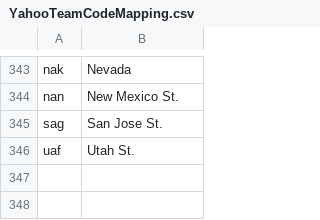
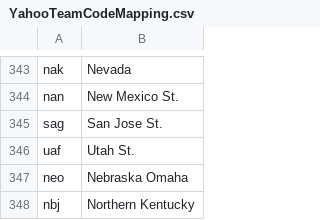
Before and after one commit to dtarlow/Machine-March-Madness, a CSV file: data/YahooTeamCodeMapping.csv, drawn as a sheet; only a part is shown, gaps mark what is left out; the diff names each change by its address in the sheet, - before the commit and + after, or states it on an @@ line.

Commit message:
Added data and bracket for 2012-2013 season

```diff
--- a/data/YahooTeamCodeMapping.csv
+++ b/data/YahooTeamCodeMapping.csv
+row 347: neo | Nebraska Omaha
+row 348: nbj | Northern Kentucky
```
Also changed, not shown: 2 other files.
